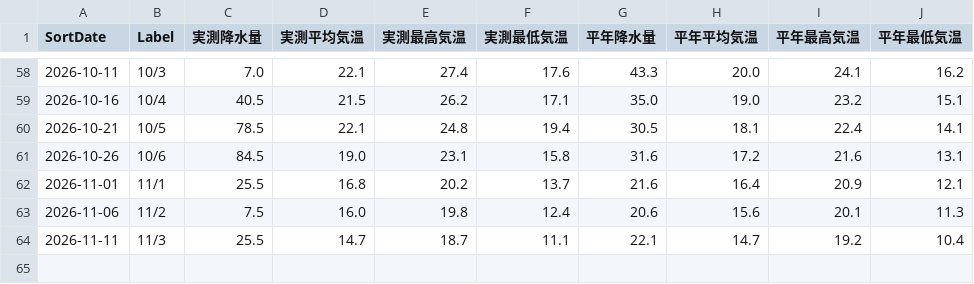
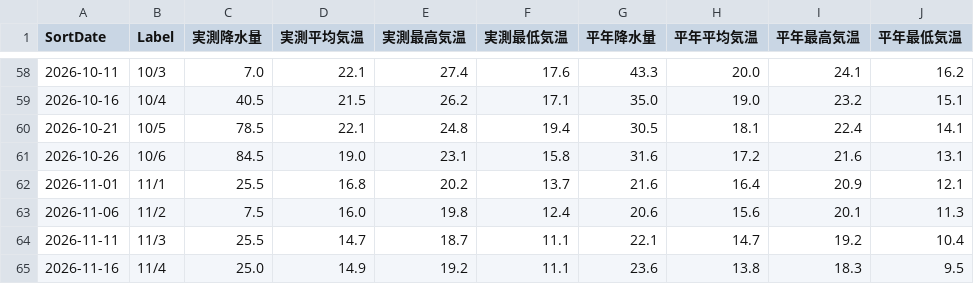
Before and after one commit to flamevein81-lang/shizuoka-weather, a CSV file: shizuoka_weather.csv, drawn as a sheet; only a part is shown, gaps mark what is left out; the diff names each change by its address in the sheet, - before the commit and + after, or states it on an @@ line.

```diff
--- a/shizuoka_weather.csv
+++ b/shizuoka_weather.csv
+row 65: 2026-11-16 | 11/4 | 25.0 | 14.9 | 19.2 | 11.1 | 23.6 | 13.8 | 18.3 | 9.5
```
Also changed, not shown: 3 other files.
